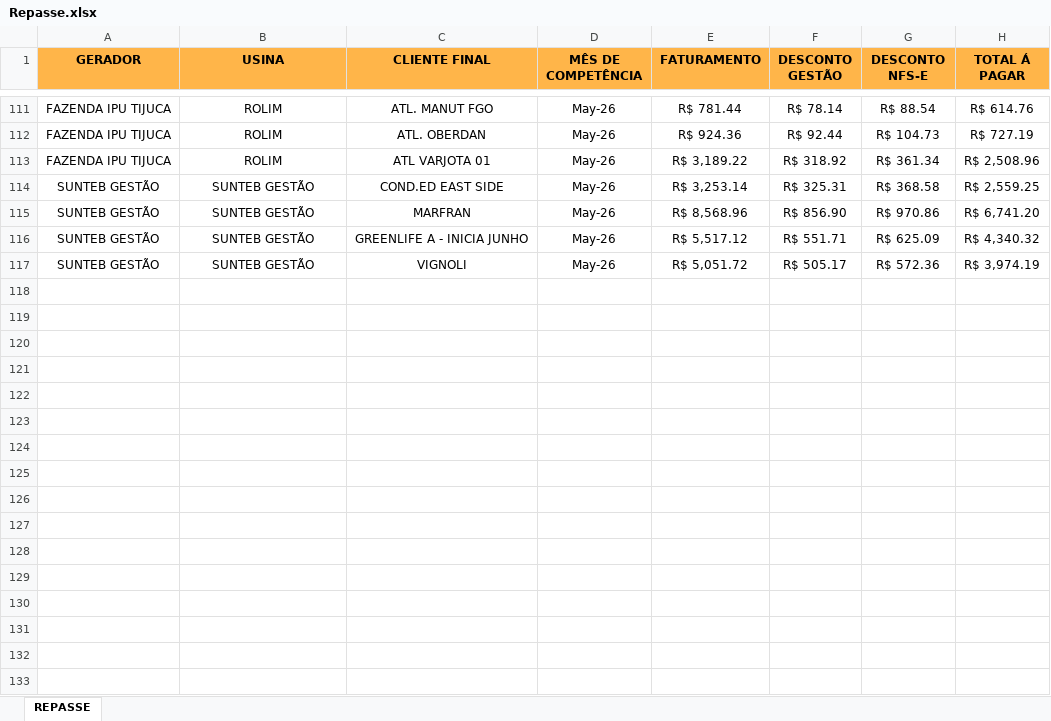
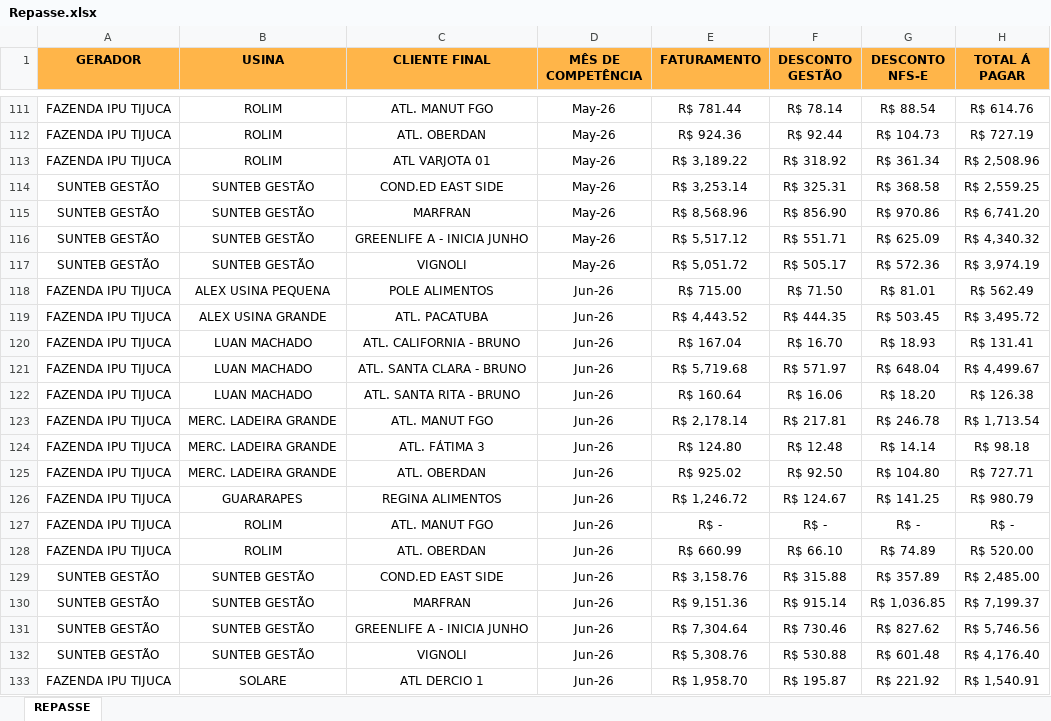
Before and after one commit to JoaoVNTR/Financeiro, an Excel workbook: Repasse.xlsx, sheet REPASSE, drawn as a sheet; only a part is shown, gaps mark what is left out; values as stored, in another font and other column widths than the file's, no borders; the diff covers the shown part only; the diff names each change by its address in the sheet, - before the commit and + after, or states it on an @@ line.

```diff
--- a/Repasse.xlsx (sheet REPASSE)
+++ b/Repasse.xlsx (sheet REPASSE)
+row 118: FAZENDA IPU TIJUCA | ALEX USINA PEQUENA | POLE ALIMENTOS | Jun-26 | R$ 715.00 | R$ 71.50 | R$ 81.01 | R$ 562.49
+row 119: FAZENDA IPU TIJUCA | ALEX USINA GRANDE | ATL. PACATUBA | Jun-26 | R$ 4,443.52 | R$ 444.35 | R$ 503.45 | R$ 3,495.72
+row 120: FAZENDA IPU TIJUCA | LUAN MACHADO | ATL. CALIFORNIA - BRUNO | Jun-26 | R$ 167.04 | R$ 16.70 | R$ 18.93 | R$ 131.41
+row 121: FAZENDA IPU TIJUCA | LUAN MACHADO | ATL. SANTA CLARA - BRUNO | Jun-26 | R$ 5,719.68 | R$ 571.97 | R$ 648.04 | R$ 4,499.67
+row 122: FAZENDA IPU TIJUCA | LUAN MACHADO | ATL. SANTA RITA - BRUNO | Jun-26 | R$ 160.64 | R$ 16.06 | R$ 18.20 | R$ 126.38
+row 123: FAZENDA IPU TIJUCA | MERC. LADEIRA GRANDE | ATL. MANUT FGO | Jun-26 | R$ 2,178.14 | R$ 217.81 | R$ 246.78 | R$ 1,713.54
+row 124: FAZENDA IPU TIJUCA | MERC. LADEIRA GRANDE | ATL. FÁTIMA 3 | Jun-26 | R$ 124.80 | R$ 12.48 | R$ 14.14 | R$ 98.18
+row 125: FAZENDA IPU TIJUCA | MERC. LADEIRA GRANDE | ATL. OBERDAN | Jun-26 | R$ 925.02 | R$ 92.50 | R$ 104.80 | R$ 727.71
+row 126: FAZENDA IPU TIJUCA | GUARARAPES | REGINA ALIMENTOS | Jun-26 | R$ 1,246.72 | R$ 124.67 | R$ 141.25 | R$ 980.79
+row 127: FAZENDA IPU TIJUCA | ROLIM | ATL. MANUT FGO | Jun-26 | R$ - | R$ - | R$ - | R$ -
+row 128: FAZENDA IPU TIJUCA | ROLIM | ATL. OBERDAN | Jun-26 | R$ 660.99 | R$ 66.10 | R$ 74.89 | R$ 520.00
+row 129: SUNTEB GESTÃO | SUNTEB GESTÃO | COND.ED EAST SIDE | Jun-26 | R$ 3,158.76 | R$ 315.88 | R$ 357.89 | R$ 2,485.00
+row 130: SUNTEB GESTÃO | SUNTEB GESTÃO | MARFRAN | Jun-26 | R$ 9,151.36 | R$ 915.14 | R$ 1,036.85 | R$ 7,199.37
+row 131: SUNTEB GESTÃO | SUNTEB GESTÃO | GREENLIFE A - INICIA JUNHO | Jun-26 | R$ 7,304.64 | R$ 730.46 | R$ 827.62 | R$ 5,746.56
+row 132: SUNTEB GESTÃO | SUNTEB GESTÃO | VIGNOLI | Jun-26 | R$ 5,308.76 | R$ 530.88 | R$ 601.48 | R$ 4,176.40
+row 133: FAZENDA IPU TIJUCA | SOLARE | ATL DERCIO 1 | Jun-26 | R$ 1,958.70 | R$ 195.87 | R$ 221.92 | R$ 1,540.91
```
Also changed, not shown: 80 hidden or unhidden rows elsewhere in this sheet, fat.xlsx.
